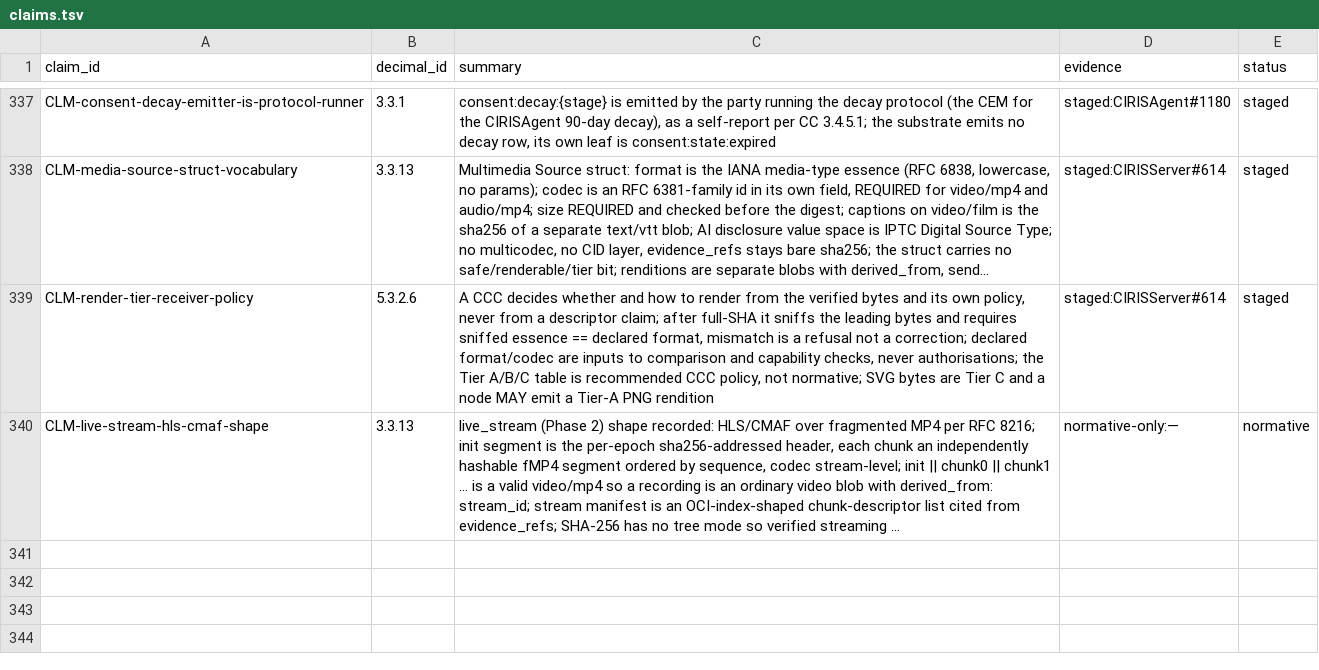
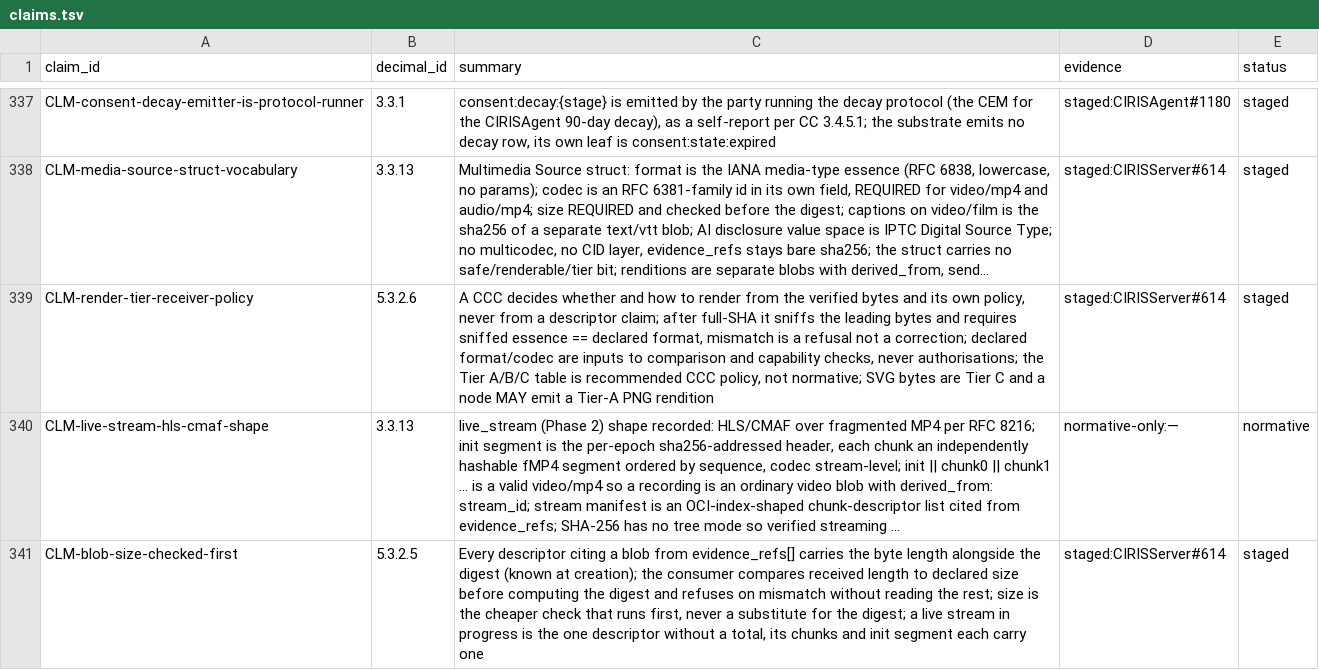
Before and after one commit to CIRISAI/CIRISConstitution, a TSV file: constitution/claims.tsv, drawn as a sheet; only a part is shown, gaps mark what is left out; long unchanged cells end in …; the diff names each change by its address in the sheet, - before the commit and + after, or states it on an @@ line.

```diff
--- a/constitution/claims.tsv
+++ b/constitution/claims.tsv
+row 341: CLM-blob-size-checked-first | 5.3.2.5 | Every descriptor citing a blob from evidence_refs[] carries the byte length alongside the digest (known at creation); the consumer compares received length to declared size before computing the digest and refuses on mismatch without reading the rest; size is the cheaper check that runs first, never a substitute for the digest; a live stream in progress is the one descriptor without a total, its chunks and init segment each carry one | staged:CIRISServer#614 | staged
```
Also changed, not shown: 5 other files.
